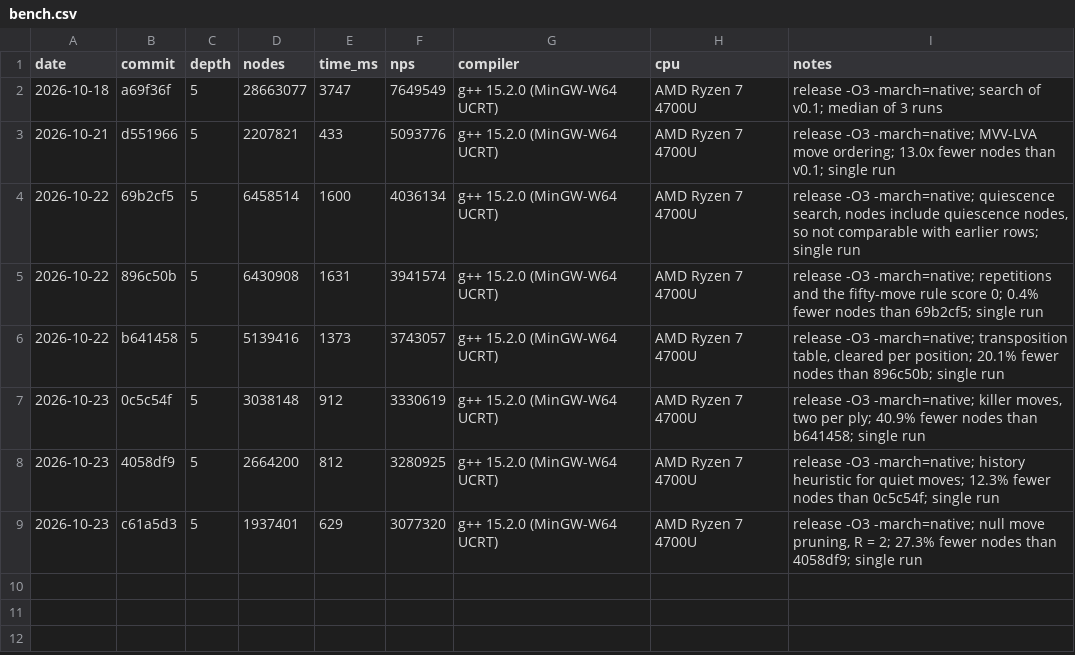
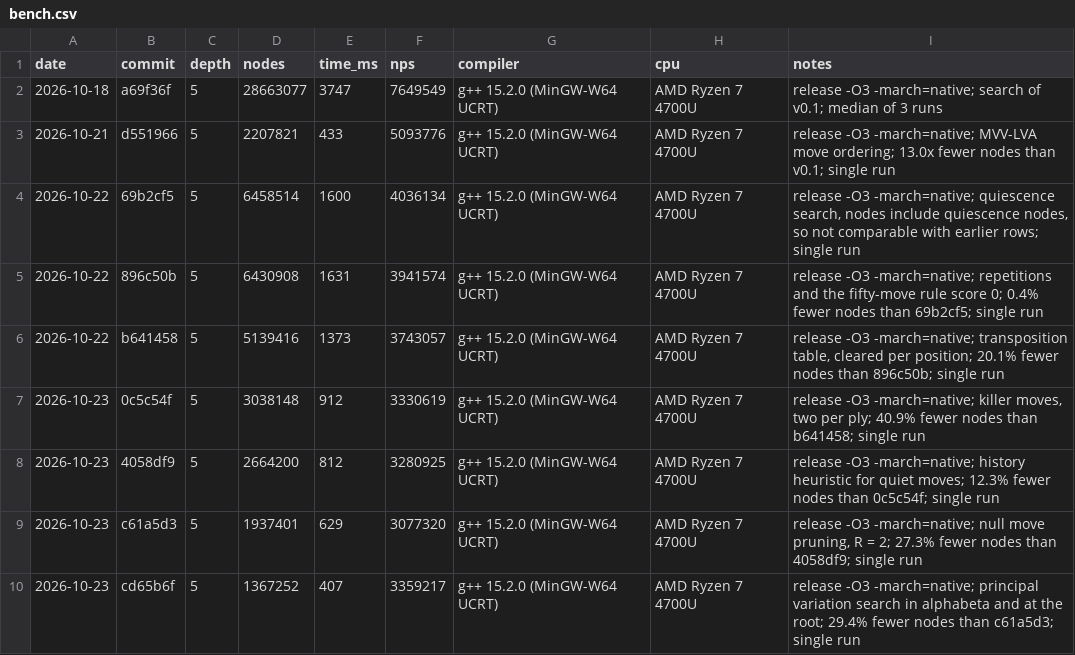
Before and after one commit to trzekar/chess-engine, a CSV file: results/bench.csv, drawn as a sheet; the diff names each change by its address in the sheet, - before the commit and + after, or states it on an @@ line.

Commit message:
Record the bench of principal variation search

```diff
--- a/results/bench.csv
+++ b/results/bench.csv
+row 10: 2026-10-23 | cd65b6f | 5 | 1367252 | 407 | 3359217 | g++ 15.2.0 (MinGW-W64 UCRT) | AMD Ryzen 7 4700U | release -O3 -march=native; principal variation search in alphabeta and at the root; 29.4% fewer nodes than c61a5d3; single run
```
